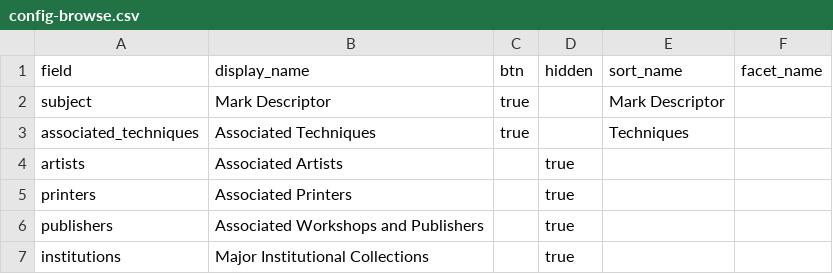
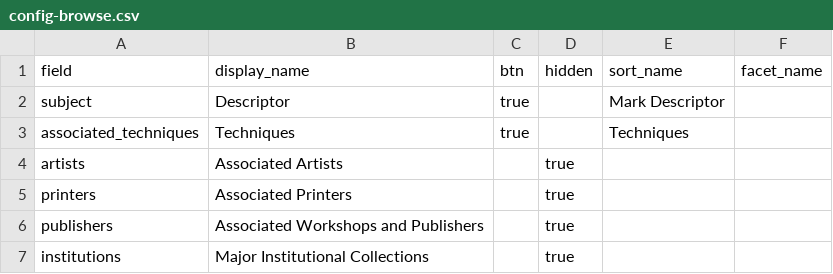
Before and after one commit to tmengelb/cb-pmcarchive, a CSV file: _data/config-browse.csv, drawn as a sheet.

```diff
--- a/_data/config-browse.csv
+++ b/_data/config-browse.csv
@@ -1,4 +1,4 @@
 field,display_name,btn,hidden,sort_name,facet_name
-subject,Mark Descriptor,true,,Mark Descriptor
-associated_techniques,Associated Techniques,true,,Techniques
+subject,Descriptor,true,,Mark Descriptor
+associated_techniques,Techniques,true,,Techniques
 artists,Associated Artists,,true,
```
Also changed, not shown: _data/cb-pmcarchive.csv, 2 other files.
